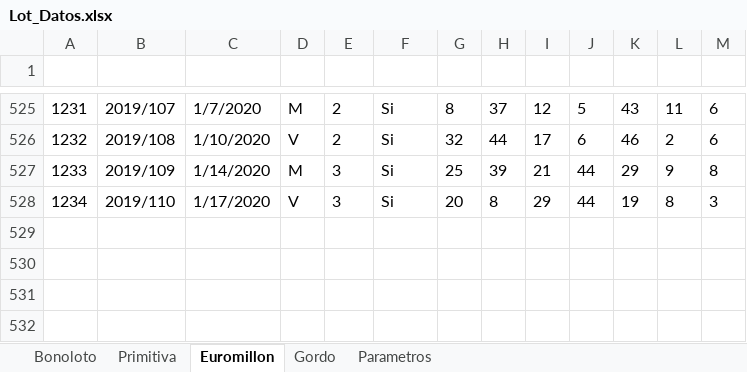
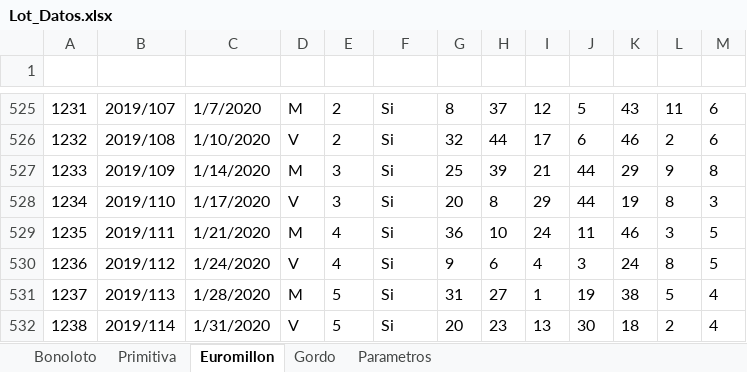
Before and after one commit to pena-bay-bay/Lot_Excel, an Excel workbook: Datos/Lot_Datos.xlsx, sheet Euromillon, drawn as a sheet; only a part is shown, gaps mark what is left out; values as stored, in another font and other column widths than the file's, no borders; table styles not drawn; the diff names each change by its address in the sheet, - before the commit and + after, or states it on an @@ line.

```diff
--- a/Datos/Lot_Datos.xlsx (sheet Euromillon)
+++ b/Datos/Lot_Datos.xlsx (sheet Euromillon)
+row 529: 1235 | 2019/111 | 1/21/2020 | M | 4 | Si | 36 | 10 | 24 | 11 | 46 | 3 | 5
+row 530: 1236 | 2019/112 | 1/24/2020 | V | 4 | Si | 9 | 6 | 4 | 3 | 24 | 8 | 5
+row 531: 1237 | 2019/113 | 1/28/2020 | M | 5 | Si | 31 | 27 | 1 | 19 | 38 | 5 | 4
+row 532: 1238 | 2019/114 | 1/31/2020 | V | 5 | Si | 20 | 23 | 13 | 30 | 18 | 2 | 4
```
Also changed, not shown: sheet Bonoloto, sheet Gordo, sheet Primitiva, Lot_DiccionarioDatos.xlsm, 19 other files.
